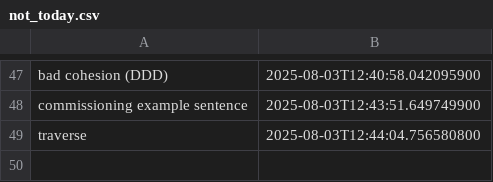
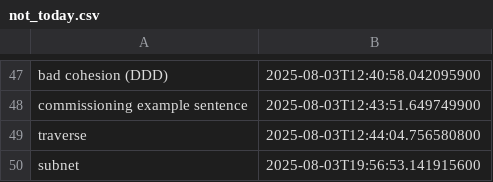
Before and after one commit to wishpath/one-liners, a CSV file: src/main/java/org/sa/data/not_today.csv, drawn as a sheet; only a part is shown, gaps mark what is left out.

```diff
--- a/src/main/java/org/sa/data/not_today.csv
+++ b/src/main/java/org/sa/data/not_today.csv
@@ -49 +49,2 @@ commissioning example sentence,2025-08-03T12:43:51.649749900
 traverse,2025-08-03T12:44:04.756580800
+subnet,2025-08-03T19:56:53.141915600
```
Also changed, not shown: src/main/java/org/sa/data/attempted_answers.csv, 3 other files.
